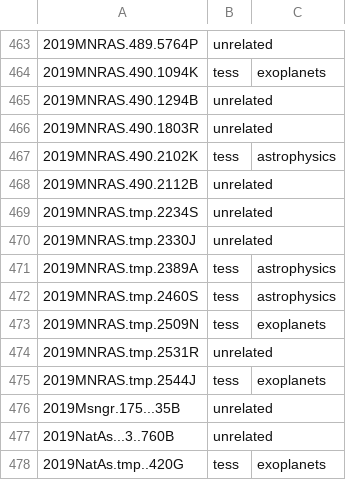
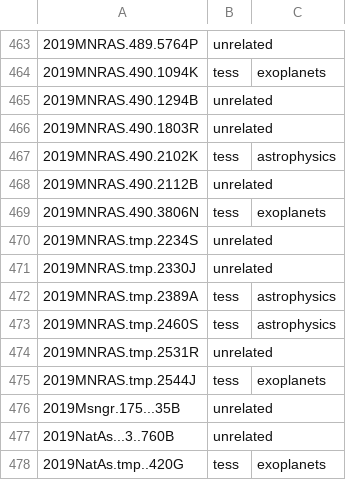
Before and after one commit to tessgi/tpub, a CSV file: data/tpub-export.csv, drawn as a sheet; only a part is shown, gaps mark what is left out; removed rows and columns are numbered as before the commit, all else as after; the diff names each change by its address in the sheet, - before the commit and + after, or states it on an @@ line.

```diff
--- a/data/tpub-export.csv
+++ b/data/tpub-export.csv
+row 469: 2019MNRAS.490.3806N | tess | exoplanets
-row 473: 2019MNRAS.tmp.2509N | tess | exoplanets
```
Also changed, not shown: 1 other file.
